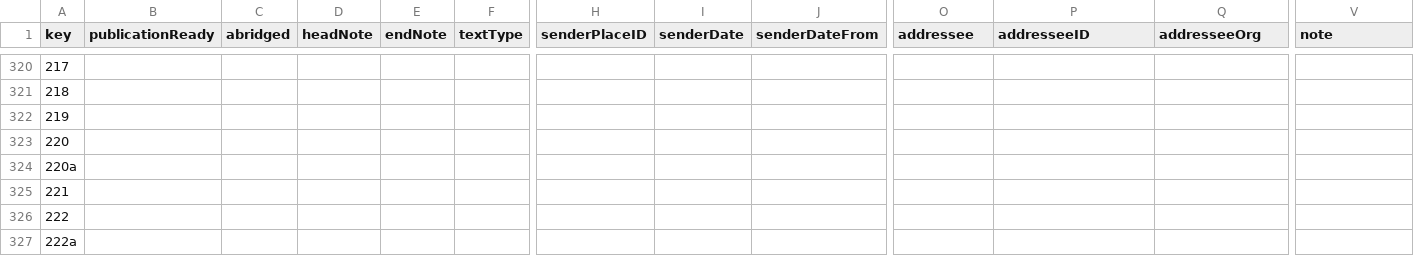
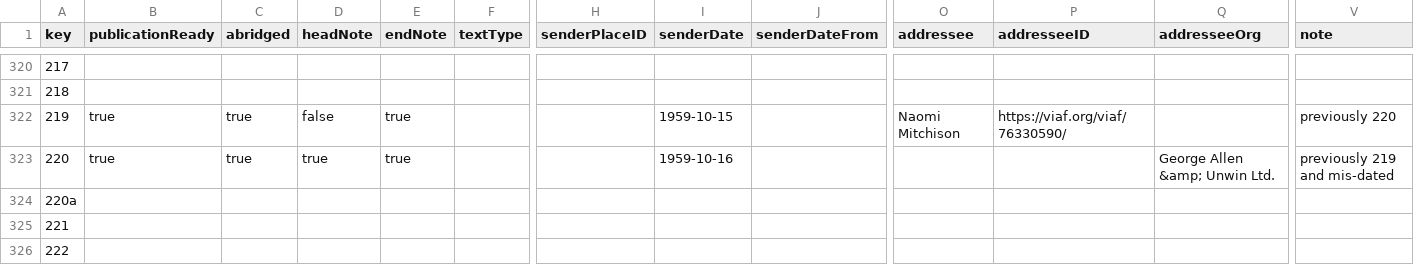
Before and after one commit to jjarosch/Tolkien-Letters-CMIF, a CSV file: src/letters.csv, drawn as a sheet; only a part is shown, gaps mark what is left out; the shorter side is filled out with more unchanged rows; the diff names each change by its address in the sheet, - before the commit and + after, or states it on an @@ line.

Commit message:
add the re-ordered letters with changed letter number – issue #2

```diff
--- a/src/letters.csv
+++ b/src/letters.csv
-B322:B323 (publicationReady): (empty)
+B322:B323 (publicationReady): true
-C322:C323 (abridged): (empty)
+C322:C323 (abridged): true
-D322 (headNote): (empty)
+D322 (headNote): false
-E322:E323 (endNote): (empty)
+E322:E323 (endNote): true
-I322 (senderDate): (empty)
+I322 (senderDate): 1959-10-15
-O322 (addressee): (empty)
+O322 (addressee): Naomi Mitchison
-P322 (addresseeID): (empty)
+P322 (addresseeID): https://viaf.org/viaf/76330590/
-V322 (note): (empty)
+V322 (note): previously 220
-D323 (headNote): (empty)
+D323 (headNote): true
-I323 (senderDate): (empty)
+I323 (senderDate): 1959-10-16
-Q323 (addresseeOrg): (empty)
+Q323 (addresseeOrg): George Allen &amp; Unwin Ltd.
-V323 (note): (empty)
+V323 (note): previously 219 and mis-dated
```
